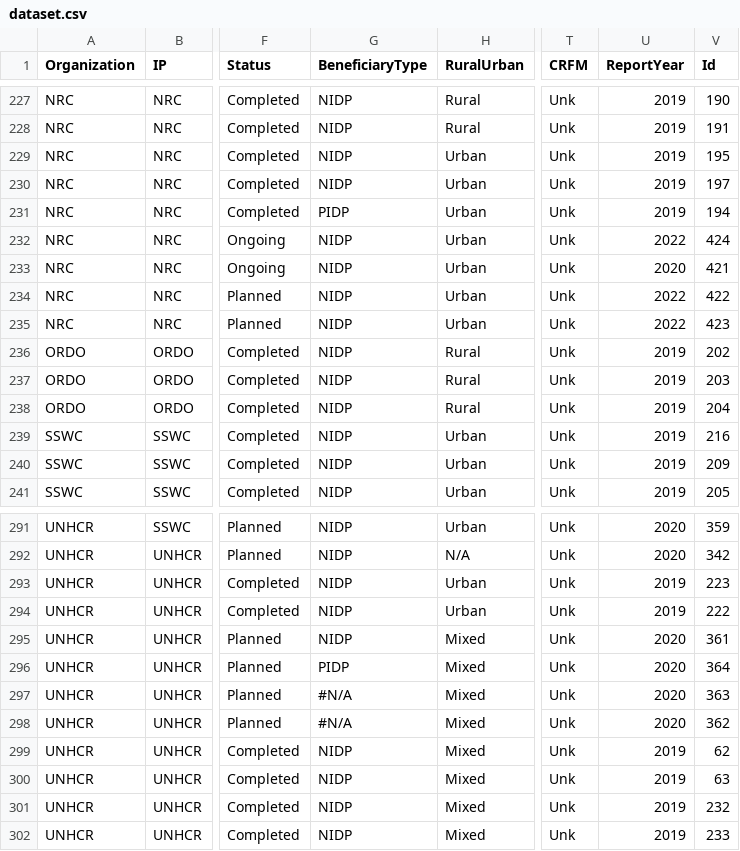
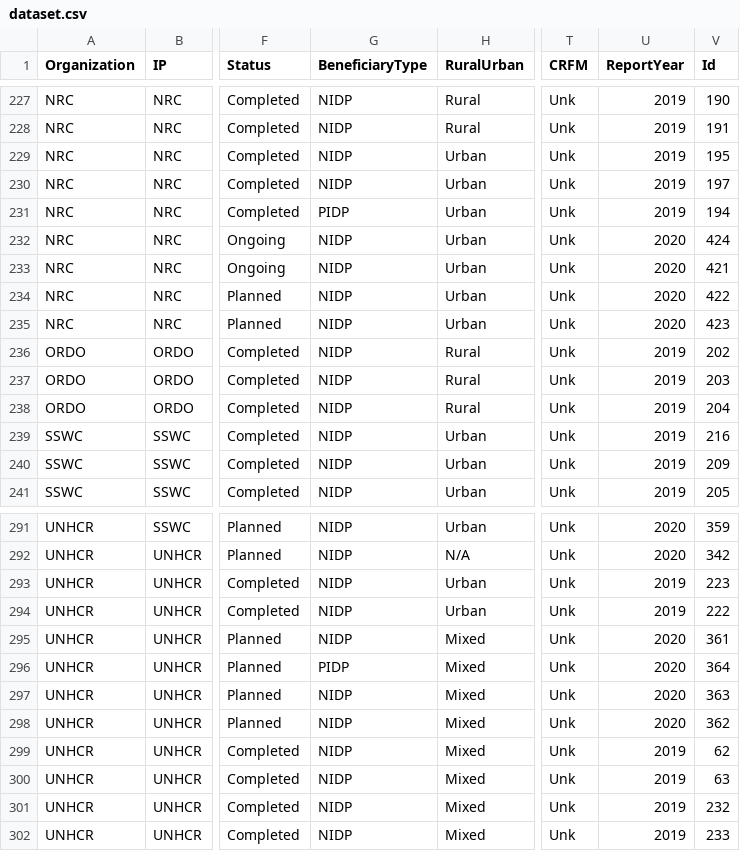
Before and after one commit to paddieokal/5WSC, a CSV file: data/dataset.csv, drawn as a sheet; only a part is shown, gaps mark what is left out; the diff names each change by its address in the sheet, - before the commit and + after, or states it on an @@ line.

Commit message:
Add files via upload

```diff
--- a/data/dataset.csv
+++ b/data/dataset.csv
-U232 (ReportYear): 2022
+U232 (ReportYear): 2020
-U234:U235 (ReportYear): 2022
+U234:U235 (ReportYear): 2020
-G297:G298 (BeneficiaryType): #N/A
+G297:G298 (BeneficiaryType): NIDP
```
